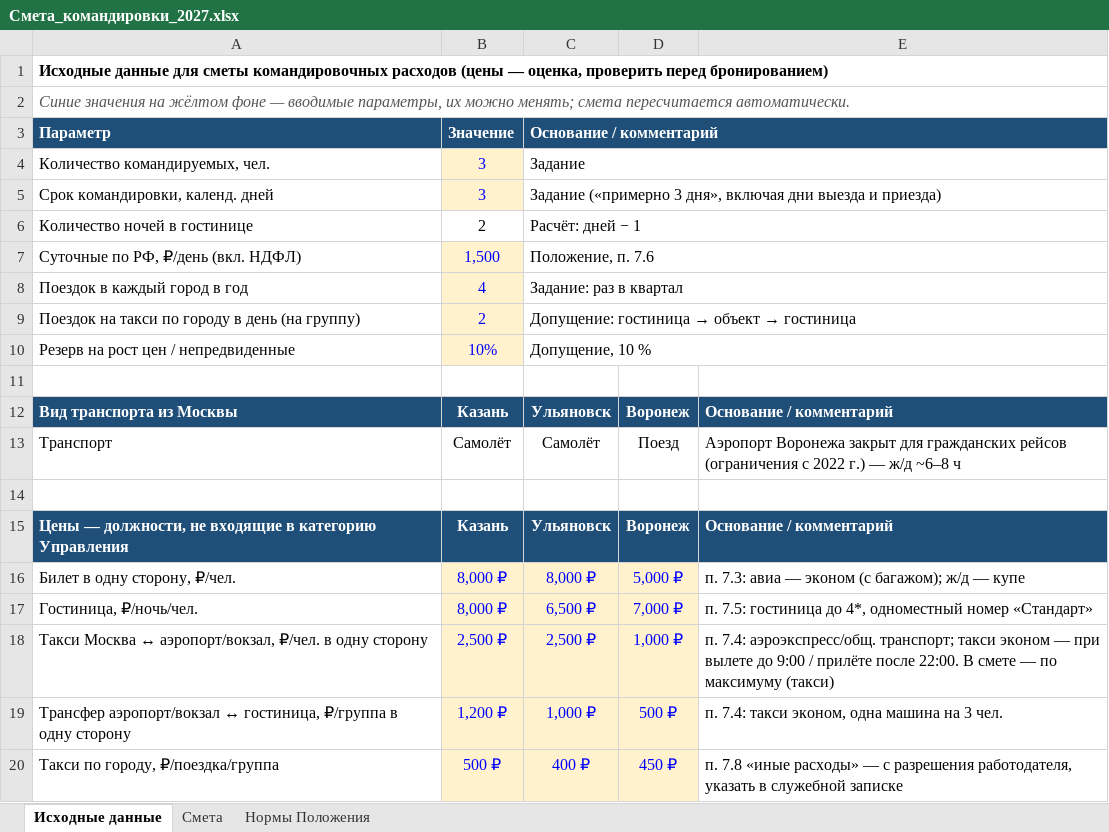
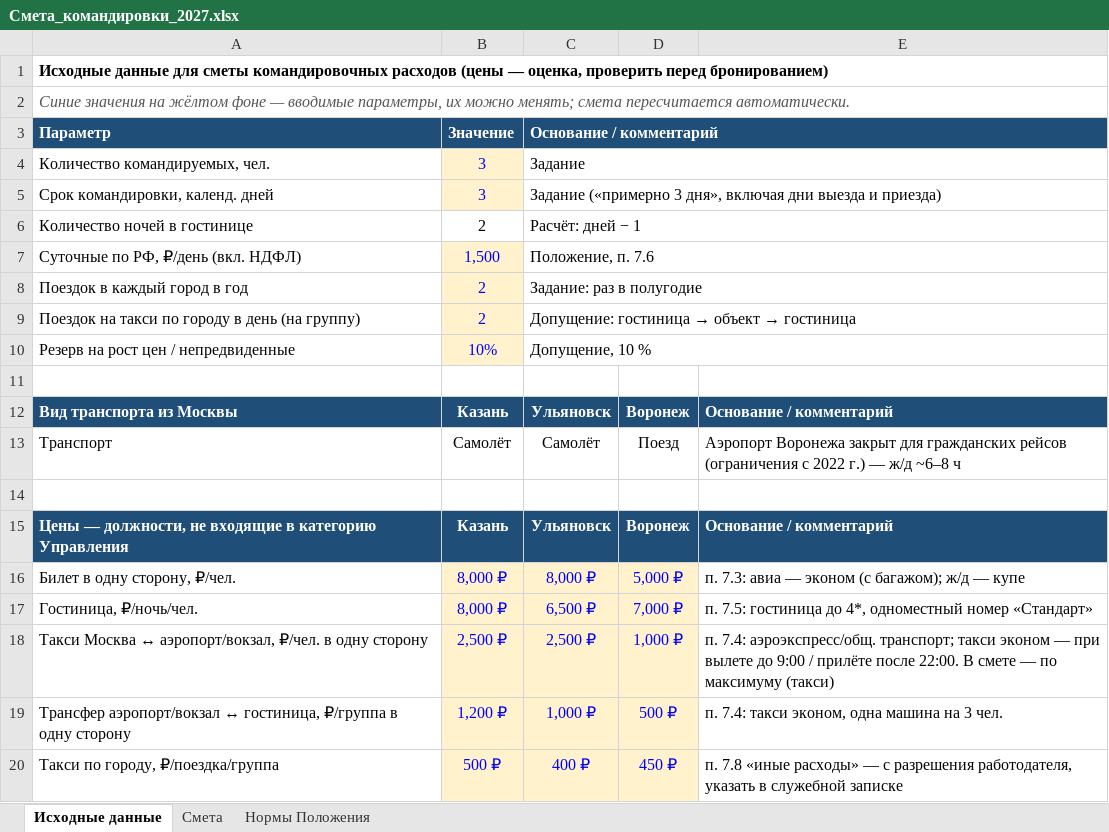
Before and after one commit to aigulaikesheva-eng/-, an Excel workbook: out/Смета_командировки_2027.xlsx, sheet Исходные данные, drawn as a sheet; values as stored, in another font and other column widths than the file's, no borders; the diff names each change by its address in the sheet, - before the commit and + after, or states it on an @@ line.

```diff
--- a/out/Смета_командировки_2027.xlsx (sheet Исходные данные)
+++ b/out/Смета_командировки_2027.xlsx (sheet Исходные данные)
-B8 (Значение): 4
+B8 (Значение): 2
-C8 (Основание / комментарий): Задание: раз в квартал
+C8 (Основание / комментарий): Задание: раз в полугодие
```
Also changed, not shown: sheet Смета, out/Приложение_6_Расходы_по_командировкам_2027.xlsx.
